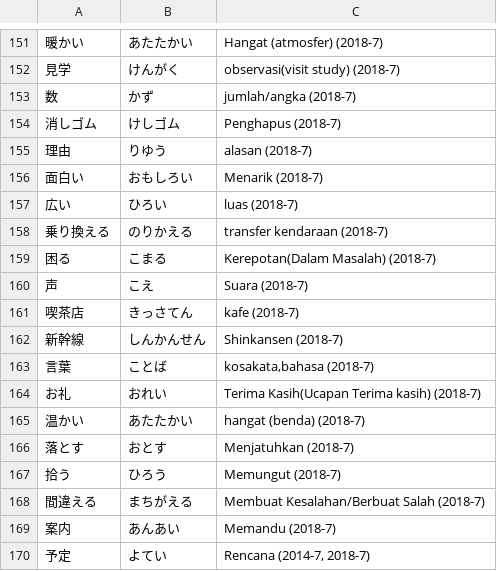
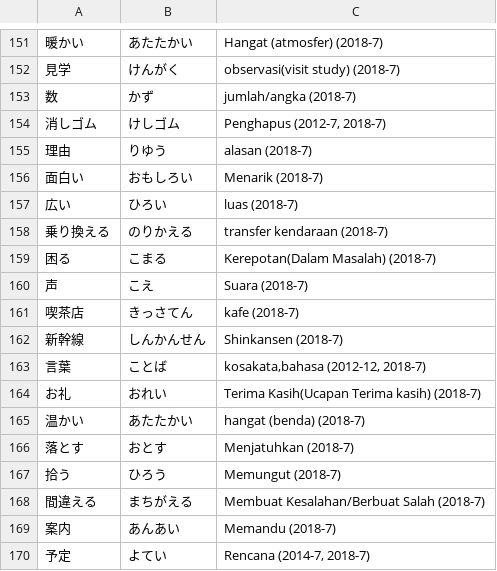
Before and after one commit to moemoe89/simple-quizify, a CSV file: jlpt-soal-asli-n4-kanji.csv, drawn as a sheet; only a part is shown, gaps mark what is left out; the diff covers the shown part only; the diff names each change by its address in the sheet, - before the commit and + after, or states it on an @@ line.

```diff
--- a/jlpt-soal-asli-n4-kanji.csv
+++ b/jlpt-soal-asli-n4-kanji.csv
-C154: Penghapus (2018-7)
+C154: Penghapus (2012-7, 2018-7)
-C163: kosakata,bahasa (2018-7)
+C163: kosakata,bahasa (2012-12, 2018-7)
```
Also changed, not shown: 30 added rows and 7 edited cells elsewhere in this file.
